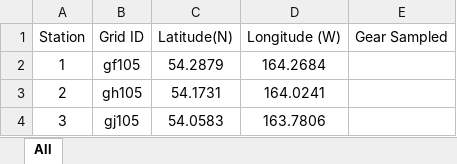
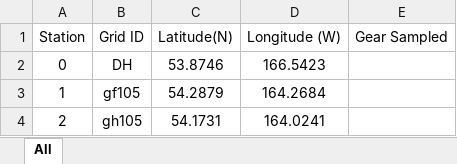
Before and after one commit to jesseflamb/Survey_Station_Selection, an Excel workbook: Data/WGOA station_list_dougherty_2019_ProjInstrutions.xlsx, sheet All, drawn as a sheet; only a part is shown; the shorter side is filled out with more unchanged rows; values as stored, in another font and other column widths than the file's, no borders; the diff names each change by its address in the sheet, - before the commit and + after, or states it on an @@ line.

```diff
--- a/Data/WGOA station_list_dougherty_2019_ProjInstrutions.xlsx (sheet All)
+++ b/Data/WGOA station_list_dougherty_2019_ProjInstrutions.xlsx (sheet All)
+row 2: 0 | DH | 53.8746 | 166.5423
```
Also changed, not shown: Data/2023-02-10_JFL_Final_StationRunTime_WO21_01_For R.xlsx, 11 other files.
